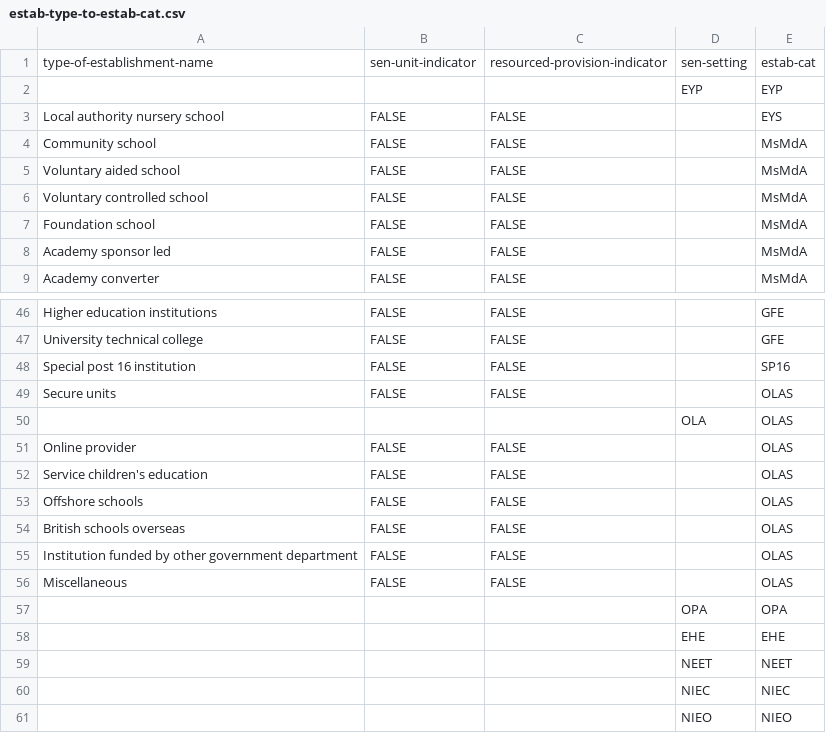
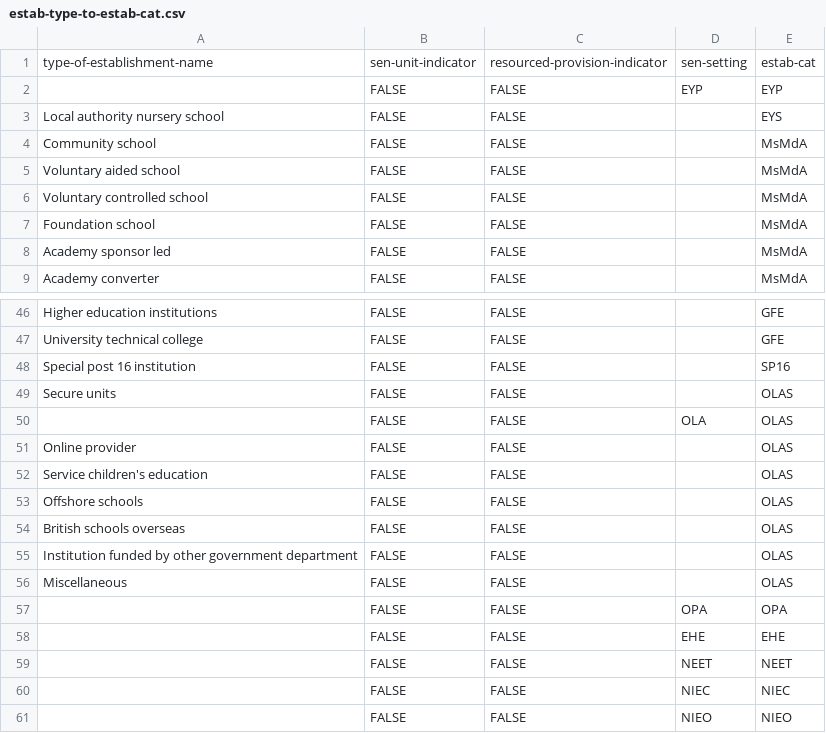
Before and after one commit to MastodonC/witan.send.settings, a CSV file: resources/standard/estab-type-to-estab-cat.csv, drawn as a sheet; only a part is shown, gaps mark what is left out.

Commit message:
Update standard settings

```diff
--- a/resources/standard/estab-type-to-estab-cat.csv
+++ b/resources/standard/estab-type-to-estab-cat.csv
@@ -1,3 +1,3 @@
 type-of-establishment-name,sen-unit-indicator,resourced-provision-indicator,sen-setting,estab-cat
-,,,EYP,EYP
+,FALSE,FALSE,EYP,EYP
 Local authority nursery school,FALSE,FALSE,,EYS
@@ -49,3 +49,3 @@ Special post 16 institution,FALSE,FALSE,,SP16
 Secure units,FALSE,FALSE,,OLAS
-,,,OLA,OLAS
+,FALSE,FALSE,OLA,OLAS
 Online provider,FALSE,FALSE,,OLAS
@@ -56,6 +56,6 @@ Institution funded by other government department,FALSE,FALSE,,OLAS
 Miscellaneous,FALSE,FALSE,,OLAS
-,,,OPA,OPA
-,,,EHE,EHE
-,,,NEET,NEET
-,,,NIEC,NIEC
-,,,NIEO,NIEO
+,FALSE,FALSE,OPA,OPA
+,FALSE,FALSE,EHE,EHE
+,FALSE,FALSE,NEET,NEET
+,FALSE,FALSE,NIEC,NIEC
+,FALSE,FALSE,NIEO,NIEO
```
Also changed, not shown: 3 other files.
